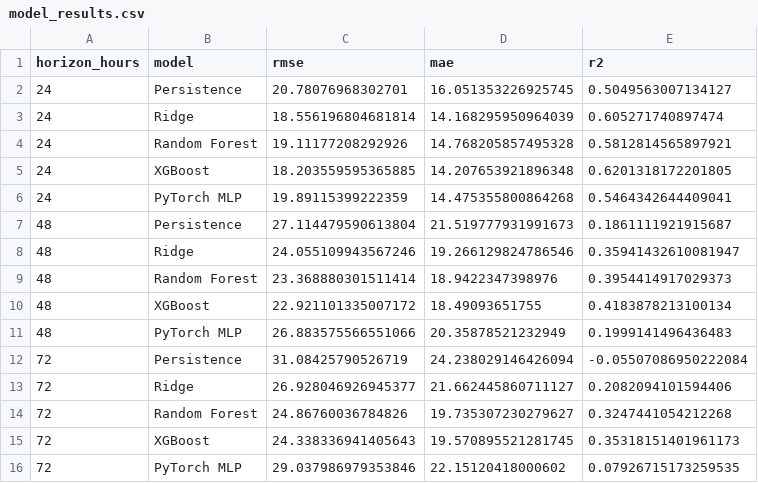
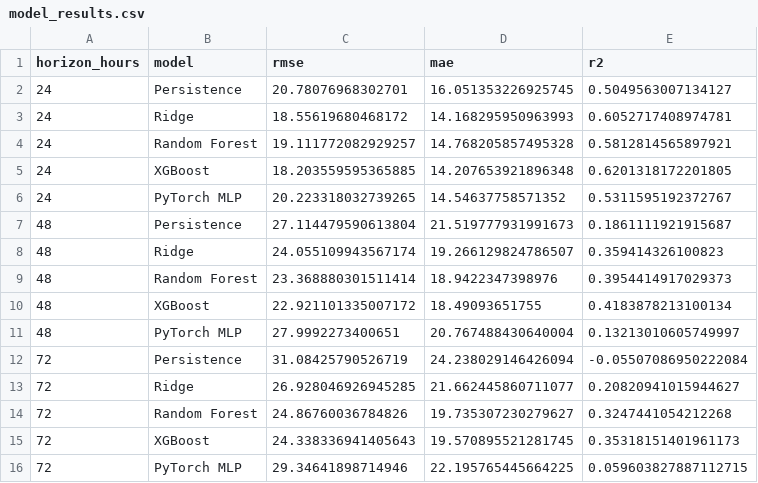
Before and after one commit to Jaffar-Kazmi/Islamabad_AQI_Forecast_System, a CSV file: model_results.csv, drawn as a sheet.

```diff
--- a/model_results.csv
+++ b/model_results.csv
@@ -2,15 +2,15 @@ horizon_hours,model,rmse,mae,r2
 24,Persistence,20.78076968302701,16.051353226925745,0.5049563007134127
-24,Ridge,18.556196804681814,14.168295950964039,0.605271740897474
-24,Random Forest,19.11177208292926,14.768205857495328,0.5812814565897921
+24,Ridge,18.55619680468172,14.168295950963993,0.6052717408974781
+24,Random Forest,19.111772082929257,14.768205857495328,0.5812814565897921
 24,XGBoost,18.203559595365885,14.207653921896348,0.6201318172201805
-24,PyTorch MLP,19.89115399222359,14.475355800864268,0.5464342644409041
+24,PyTorch MLP,20.223318032739265,14.54637758571352,0.5311595192372767
 48,Persistence,27.114479590613804,21.519777931991673,0.1861111921915687
-48,Ridge,24.055109943567246,19.266129824786546,0.35941432610081947
+48,Ridge,24.055109943567174,19.266129824786507,0.359414326100823
 48,Random Forest,23.368880301511414,18.9422347398976,0.3954414917029373
 48,XGBoost,22.921101335007172,18.49093651755,0.4183878213100134
-48,PyTorch MLP,26.883575566551066,20.35878521232949,0.1999141496436483
+48,PyTorch MLP,27.9992273400651,20.767488430640004,0.13213010605749997
 72,Persistence,31.08425790526719,24.238029146426094,-0.05507086950222084
-72,Ridge,26.928046926945377,21.662445860711127,0.2082094101594406
+72,Ridge,26.928046926945285,21.662445860711077,0.20820941015944627
 72,Random Forest,24.86760036784826,19.735307230279627,0.3247441054212268
 72,XGBoost,24.338336941405643,19.570895521281745,0.35318151401961173
-72,PyTorch MLP,29.037986979353846,22.15120418000602,0.07926715173259535
+72,PyTorch MLP,29.34641898714946,22.195765445664225,0.059603827887112715
```
